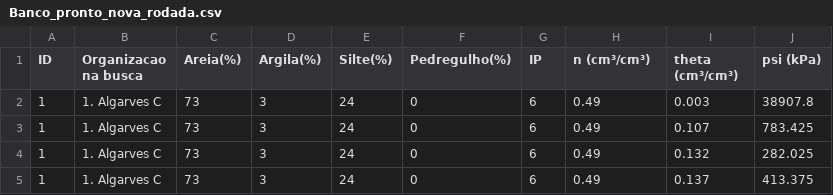
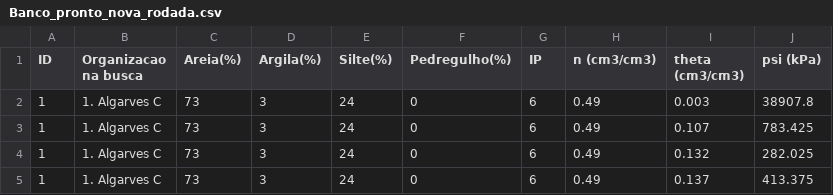
Before and after one commit to EnzoA7/SWRC-AI, a CSV file: Dados/Banco_pronto_nova_rodada.csv, drawn as a sheet; only a part is shown.

Commit message:
Update Banco_pronto_nova_rodada.csv

```diff
--- a/Dados/Banco_pronto_nova_rodada.csv
+++ b/Dados/Banco_pronto_nova_rodada.csv
@@ -1,2 +1,2 @@
-ID,Organizacao na busca,Areia(%),Argila(%),Silte(%),Pedregulho(%),IP,n (cm³/cm³),theta (cm³/cm³),psi (kPa)
+ID,Organizacao na busca,Areia(%),Argila(%),Silte(%),Pedregulho(%),IP,n (cm3/cm3),theta (cm3/cm3),psi (kPa)
 1,1. Algarves C,73,3,24,0,6,0.49,0.003,38907.8
```
